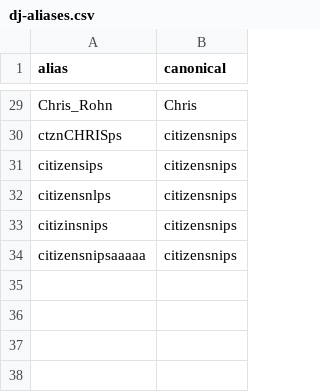
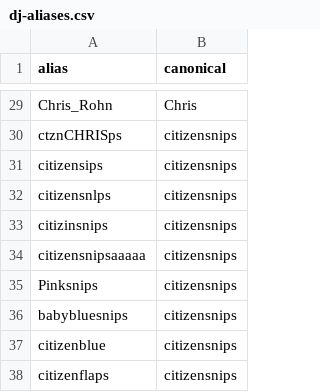
Before and after one commit to indiediscotheque/firetable-hostbot, a CSV file: tools/history/dj-aliases.csv, drawn as a sheet; only a part is shown, gaps mark what is left out.

```diff
--- a/tools/history/dj-aliases.csv
+++ b/tools/history/dj-aliases.csv
@@ -34 +34,5 @@ citizinsnips,citizensnips
 citizensnipsaaaaa,citizensnips
+Pinksnips,citizensnips
+babybluesnips,citizensnips
+citizenblue,citizensnips
+citizenflaps,citizensnips
```
